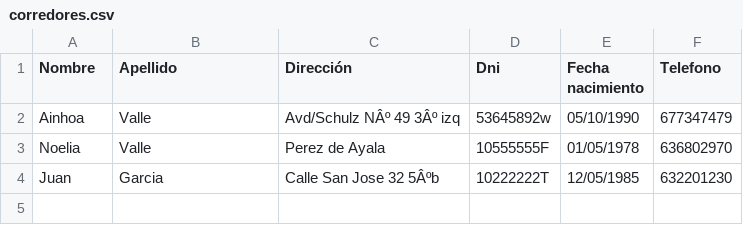
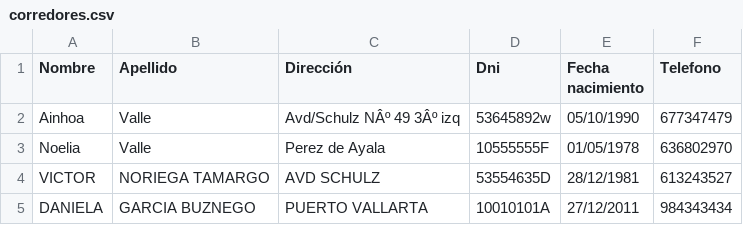
Before and after one commit to ainhoavp/DI1819, a CSV file: CorredoresConsola/corredores.csv, drawn as a sheet.

```diff
--- a/CorredoresConsola/corredores.csv
+++ b/CorredoresConsola/corredores.csv
@@ -3,2 +3,3 @@ Ainhoa,Valle,Avd/Schulz NÂº 49 3Âº izq,53645892w,05/10/1990,677347479
 Noelia,Valle,Perez de Ayala,10555555F,01/05/1978,636802970
-Juan,Garcia,Calle San Jose 32 5Âºb,10222222T,12/05/1985,632201230
+VICTOR,NORIEGA TAMARGO,AVD SCHULZ,53554635D,28/12/1981,613243527
+DANIELA,GARCIA BUZNEGO,PUERTO VALLARTA,10010101A,27/12/2011,984343434
```
Also changed, not shown: 12 other files.
